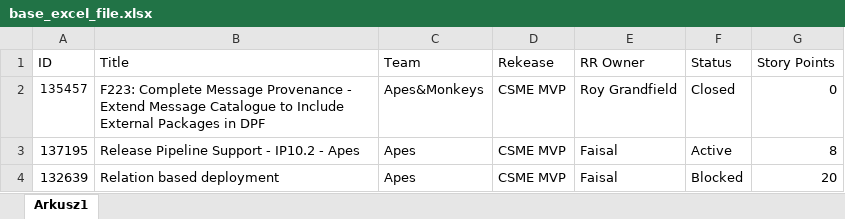
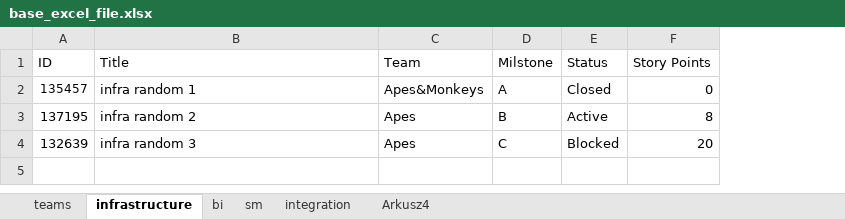
Before and after one commit to Skzkpa/RepositoryTest, an Excel workbook: src/data/base_excel_file.xlsx, sheet infrastructure, drawn as a sheet; values as stored, in another font and other column widths than the file's, no borders; removed rows and columns are numbered as before the commit, all else as after; the diff names each change by its address in the sheet, - before the commit and + after, or states it on an @@ line.

Commit message:
excel based solution

```diff
--- a/src/data/base_excel_file.xlsx (sheet infrastructure)
+++ b/src/data/base_excel_file.xlsx (sheet infrastructure)
-sheet tab: Arkusz1
+sheet tab: infrastructure
+sheet tab: teams
+sheet tab: bi
+sheet tab: sm
+sheet tab: integration
+sheet tab: Arkusz4
-column D (Rekease), rows 2-4: all CSME MVP
-column E (RR Owner), rows 2-4: Roy Grandfield | Faisal | Faisal
+column D (Milstone), rows 2-4: A | B | C
-B2 (Title): F223: Complete Message Provenance - Extend Message Catalogue to Include External Packages in DPF
+B2 (Title): infra random 1
-B3 (Title): Release Pipeline Support - IP10.2 - Apes
+B3 (Title): infra random 2
-B4 (Title): Relation based deployment
+B4 (Title): infra random 3
```
Also changed, not shown: 7 other files.
